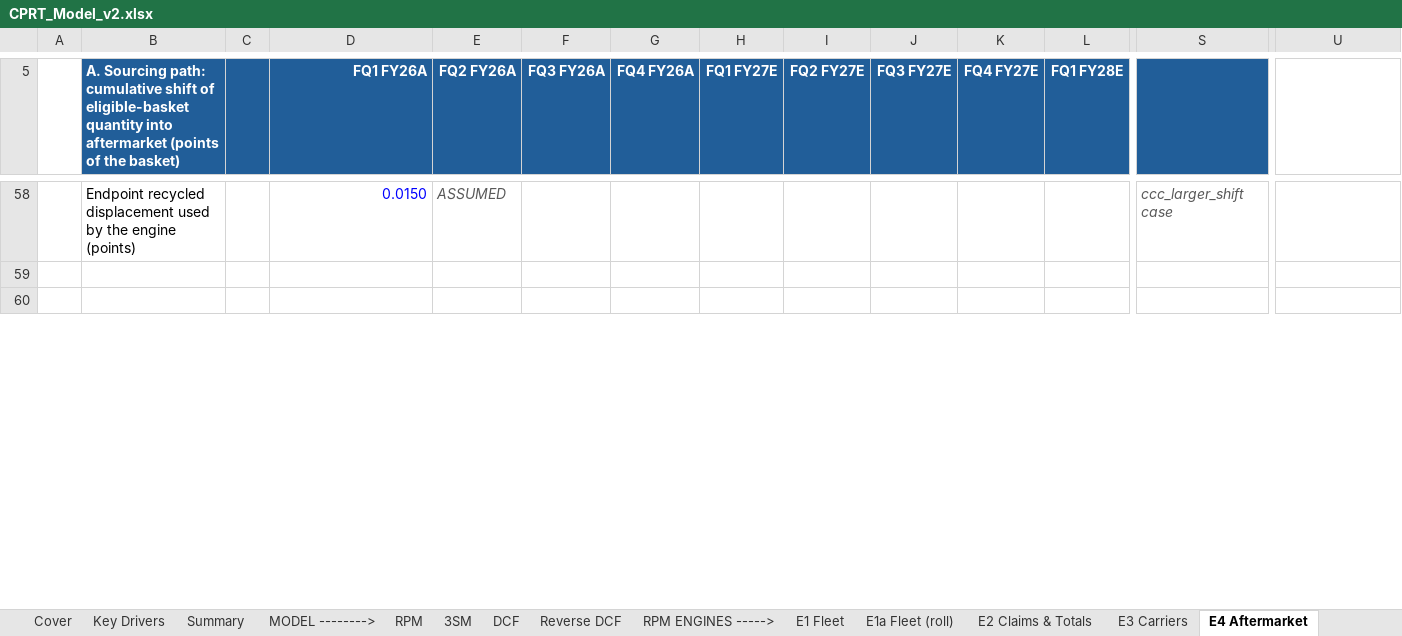
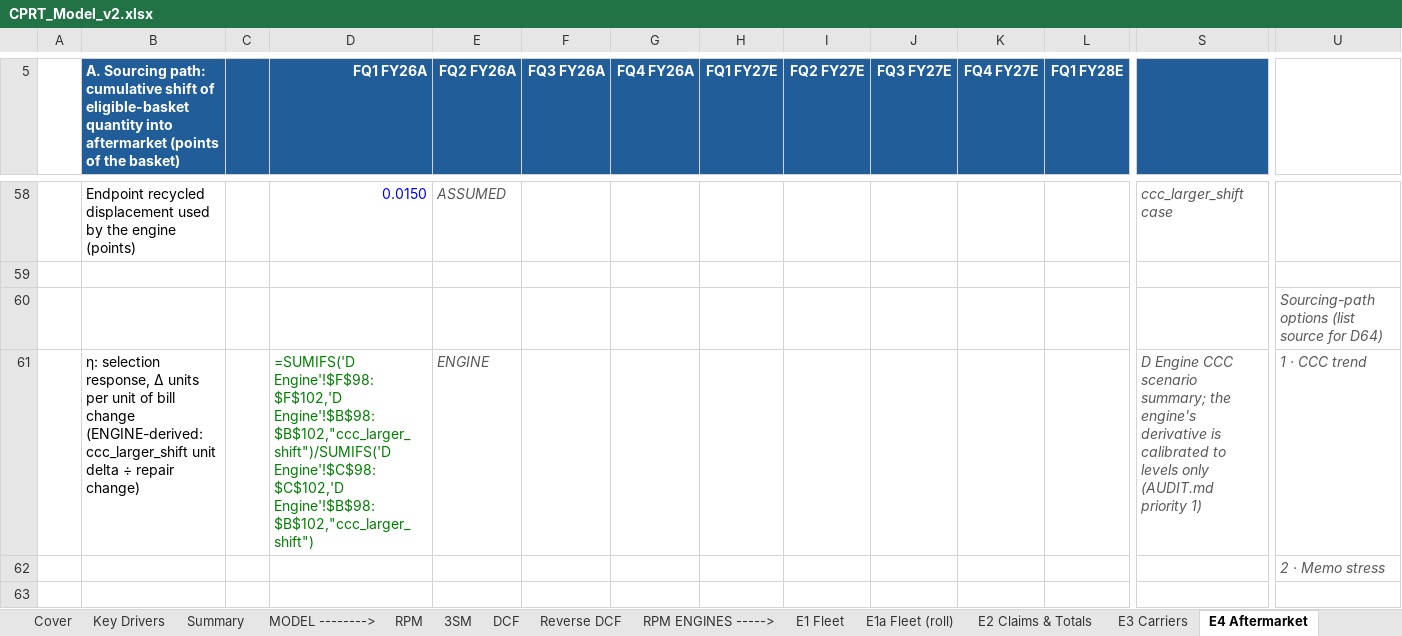
Before and after one commit to potpotman123/cprt-research, an Excel workbook: model/CPRT_Model_v2.xlsx, sheet E4 Aftermarket, drawn as a sheet; only a part is shown, gaps mark what is left out; values as stored, in another font and other column widths than the file's, no borders; formulas without a stored value are shown as written; rows hold the shown columns only; the diff covers the shown part only; the diff names each change by its address in the sheet, - before the commit and + after, or states it on an @@ line.

```diff
--- a/model/CPRT_Model_v2.xlsx (sheet E4 Aftermarket)
+++ b/model/CPRT_Model_v2.xlsx (sheet E4 Aftermarket)
+row 60:  |  |  |  |  |  |  |  |  |  |  |  |  | Sourcing-path options (list source for D64)
+row 61:  | η: selection response, Δ units per unit of bill change (ENGINE-derived: ccc_larger_shift unit delta ÷ repair change) |  | =SUMIFS('D Engine'!$F$98:$F$102,'D Engine'!$B$98:$B$102,"ccc_larger_shift")/SUMIFS('D Engine'!$C$98:$C$102,'D Engine'!$B$98:$B$102,"ccc_larger_shift") | ENGINE |  |  |  |  |  |  |  | D Engine CCC scenario summary; the engine's derivative is calibrated to levels only (AUDIT.md priority 1) | 1 · CCC trend
+row 62:  |  |  |  |  |  |  |  |  |  |  |  |  | 2 · Memo stress
```
Also changed, not shown: 3 removed rows and 29 edited cells elsewhere in this sheet, sheet Sources, sheet 3SM, sheet E2 Claims & Totals, sheet RPM, sheet Scenarios, sheet Key Drivers, 1 more sheet, 10 other files.
